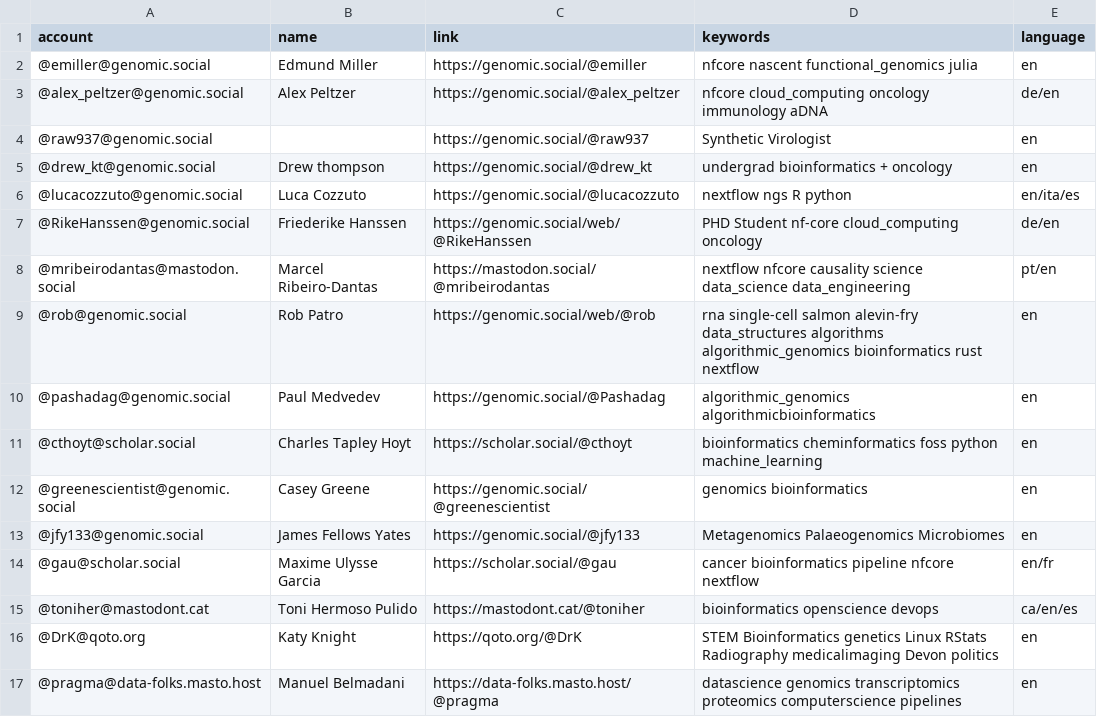
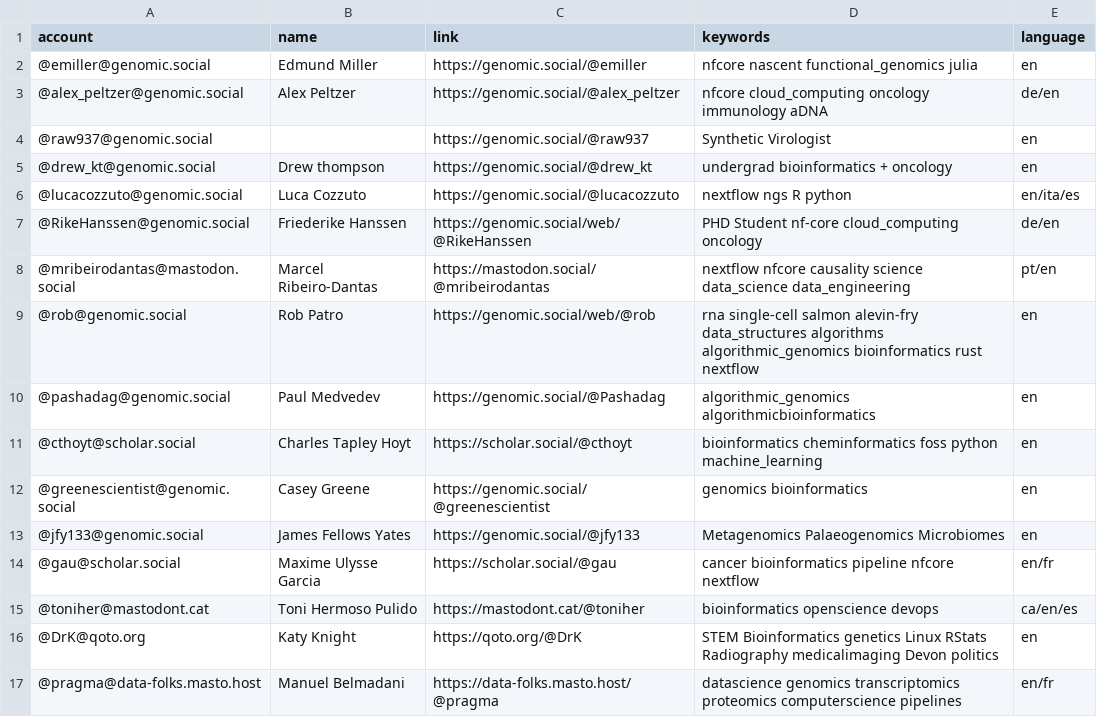
Before and after one commit to Emiller88/Mastodon-Bioinformatics, a CSV file: resources/users.csv, drawn as a sheet.

Commit message:
Update users.csv
Added french as language

```diff
--- a/resources/users.csv
+++ b/resources/users.csv
@@ -16,2 +16,2 @@ account,name,link,keywords,language
 @DrK@qoto.org,Katy Knight,https://qoto.org/@DrK,STEM Bioinformatics genetics Linux RStats Radiography medicalimaging Devon politics,en
-@pragma@data-folks.masto.host,Manuel Belmadani,https://data-folks.masto.host/@pragma,datascience genomics transcriptomics proteomics computerscience pipelines,en
+@pragma@data-folks.masto.host,Manuel Belmadani,https://data-folks.masto.host/@pragma,datascience genomics transcriptomics proteomics computerscience pipelines,en/fr
```
